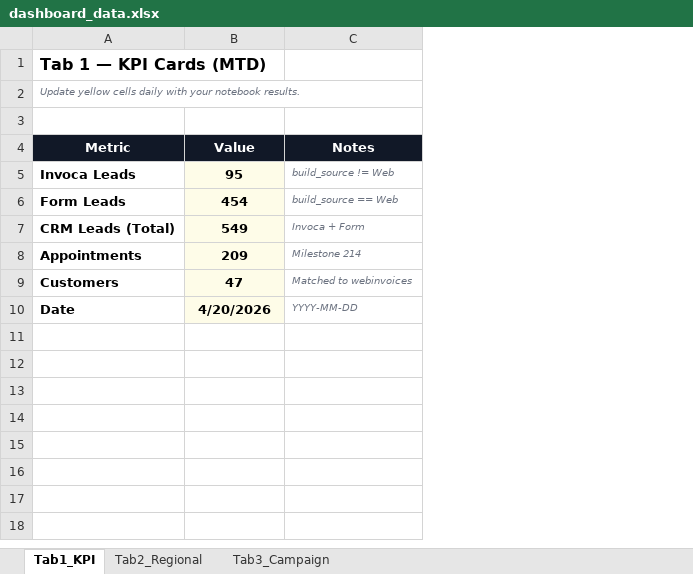
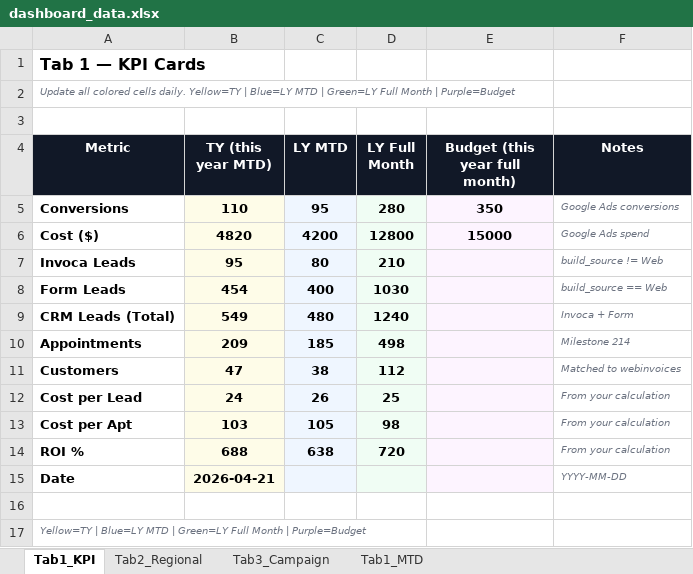
Before and after one commit to panpanlsw-ops/Google-Dashboard, an Excel workbook: dashboard_data.xlsx, sheet Tab1_KPI, drawn as a sheet; values as stored, in another font and other column widths than the file's, no borders; addresses are those after the commit; the diff names each change by its address in the sheet, - before the commit and + after, or states it on an @@ line.

```diff
--- a/dashboard_data.xlsx (sheet Tab1_KPI)
+++ b/dashboard_data.xlsx (sheet Tab1_KPI)
+sheet tab: Tab1_MTD
+column C (LY MTD), rows 7-11: 80 | 400 | 480 | 185 | 38
+column D (LY Full Month), rows 7-11: 210 | 1030 | 1240 | 498 | 112
+column E (Budget (this year full month)), empty
-A1 (Metric): Tab 1 — KPI Cards (MTD)
+A1 (Metric): Tab 1 — KPI Cards
-A2 (Metric): Update yellow cells daily with your notebook results.
+A2 (Metric): Update all colored cells daily. Yellow=TY | Blue=LY MTD | Green=LY Full Month | Purple=Budget
-B4: Value
+B4: TY (this year MTD)
+row 5: Conversions | 110 | 95 | 280 | 350 | Google Ads conversions
+row 6: Cost ($) | 4820 | 4200 | 12800 | 15000 | Google Ads spend
+row 12: Cost per Lead | 24 | 26 | 25 |  | From your calculation
+row 13: Cost per Apt | 103 | 105 | 98 |  | From your calculation
+row 14: ROI % | 688 | 638 | 720 |  | From your calculation
-B15 (TY (this year MTD)): 4/20/2026
+B15 (TY (this year MTD)): 2026-04-21
+row 16: (empty)
+row 17: Yellow=TY | Blue=LY MTD | Green=LY Full Month | Purple=Budget
```
Also changed, not shown: sheet Tab2_Regional, 2 other files.
